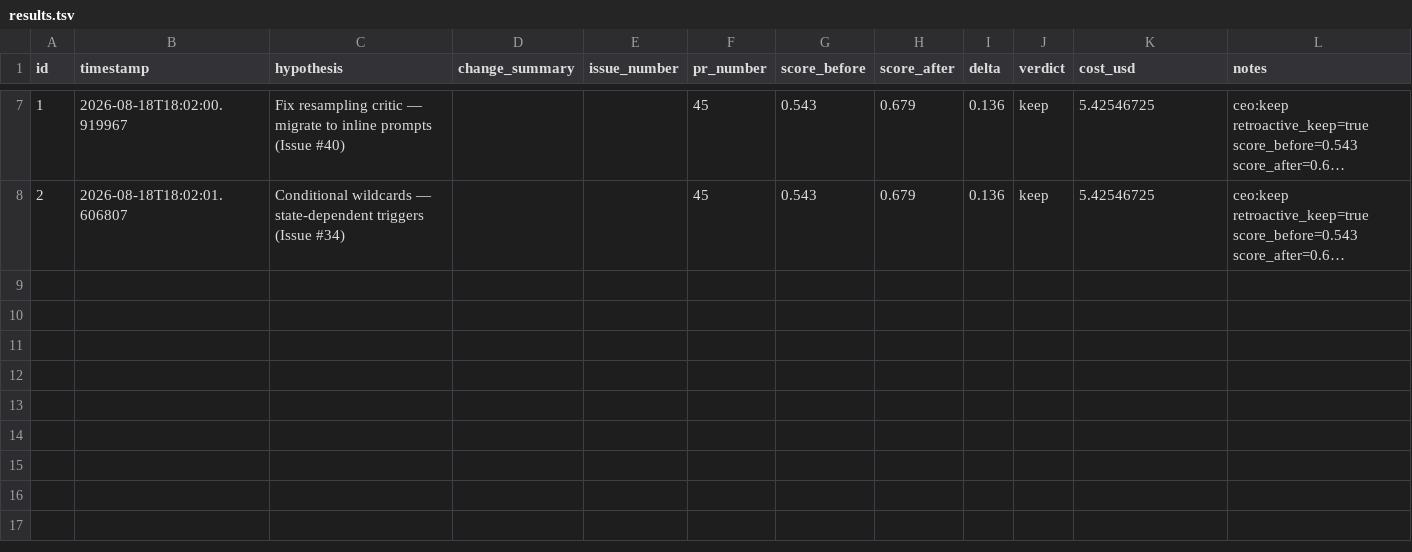
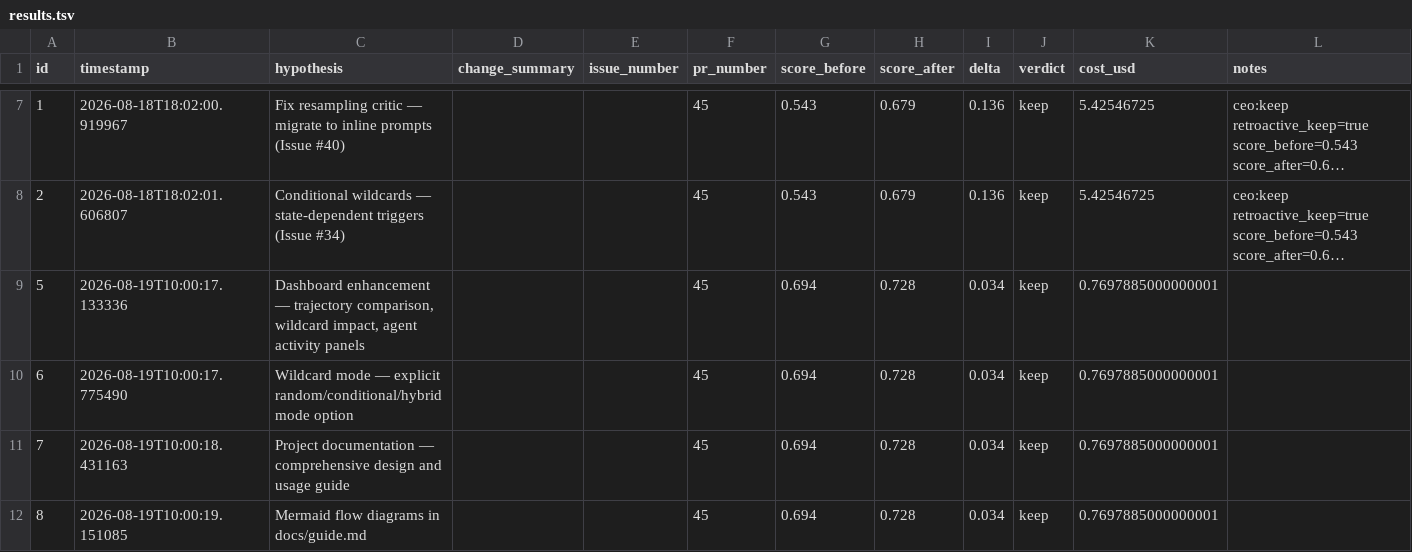
Before and after one commit to georgosgeorgos/minimal-agora, a TSV file: .factory/results.tsv, drawn as a sheet; only a part is shown, gaps mark what is left out; long unchanged cells end in …; rows hold the shown columns only; the diff names each change by its address in the sheet, - before the commit and + after, or states it on an @@ line.

```diff
--- a/.factory/results.tsv
+++ b/.factory/results.tsv
+row 9: 5 | 2026-08-19T10:00:17.133336 | Dashboard enhancement — trajectory comparison, wildcard impact, agent activity panels |  |  | 45 | 0.694 | 0.728 | 0.034 | keep | 0.7697885000000001
+row 10: 6 | 2026-08-19T10:00:17.775490 | Wildcard mode — explicit random/conditional/hybrid mode option |  |  | 45 | 0.694 | 0.728 | 0.034 | keep | 0.7697885000000001
+row 11: 7 | 2026-08-19T10:00:18.431163 | Project documentation — comprehensive design and usage guide |  |  | 45 | 0.694 | 0.728 | 0.034 | keep | 0.7697885000000001
+row 12: 8 | 2026-08-19T10:00:19.151085 | Mermaid flow diagrams in docs/guide.md |  |  | 45 | 0.694 | 0.728 | 0.034 | keep | 0.7697885000000001
```
Also changed, not shown: 19 other files.
